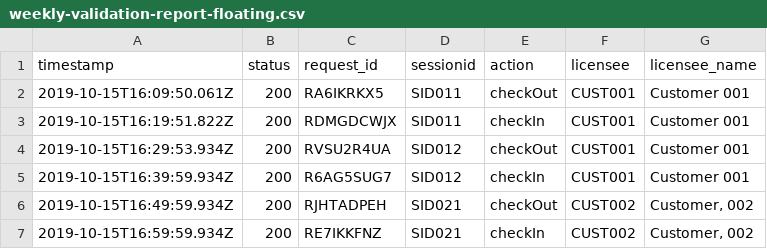
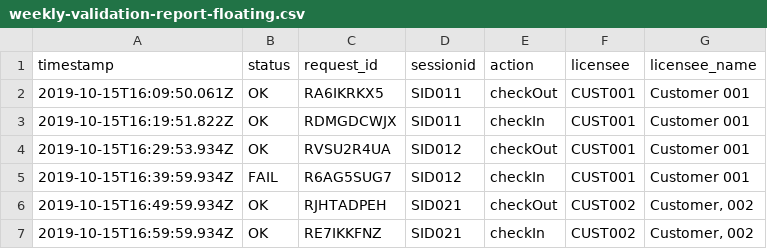
Before and after one commit to Labs64/wiki, a CSV file: docs/assets/docs/weekly-validation-report-floating.csv, drawn as a sheet.

Commit message:
Update weekly-validation-report-floating.csv

```diff
--- a/docs/assets/docs/weekly-validation-report-floating.csv
+++ b/docs/assets/docs/weekly-validation-report-floating.csv
@@ -1,7 +1,7 @@
 timestamp,status,request_id,sessionid,action,licensee,licensee_name
-2019-10-15T16:09:50.061Z,200,RA6IKRKX5,SID011,checkOut,CUST001,Customer 001
-2019-10-15T16:19:51.822Z,200,RDMGDCWJX,SID011,checkIn,CUST001,Customer 001
-2019-10-15T16:29:53.934Z,200,RVSU2R4UA,SID012,checkOut,CUST001,Customer 001
-2019-10-15T16:39:59.934Z,200,R6AG5SUG7,SID012,checkIn,CUST001,Customer 001
-2019-10-15T16:49:59.934Z,200,RJHTADPEH,SID021,checkOut,CUST002,"Customer, 002"
-2019-10-15T16:59:59.934Z,200,RE7IKKFNZ,SID021,checkIn,CUST002,"Customer, 002"
+2019-10-15T16:09:50.061Z,OK,RA6IKRKX5,SID011,checkOut,CUST001,Customer 001
+2019-10-15T16:19:51.822Z,OK,RDMGDCWJX,SID011,checkIn,CUST001,Customer 001
+2019-10-15T16:29:53.934Z,OK,RVSU2R4UA,SID012,checkOut,CUST001,Customer 001
+2019-10-15T16:39:59.934Z,FAIL,R6AG5SUG7,SID012,checkIn,CUST001,Customer 001
+2019-10-15T16:49:59.934Z,OK,RJHTADPEH,SID021,checkOut,CUST002,"Customer, 002"
+2019-10-15T16:59:59.934Z,OK,RE7IKKFNZ,SID021,checkIn,CUST002,"Customer, 002"
```
